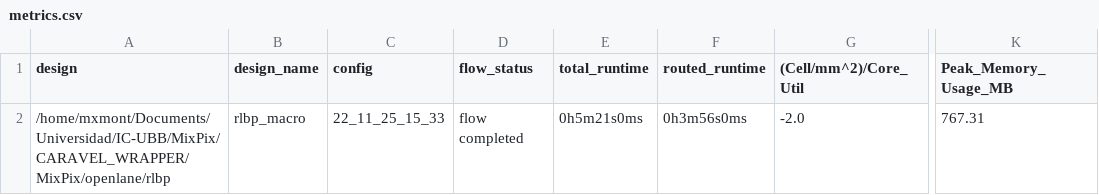
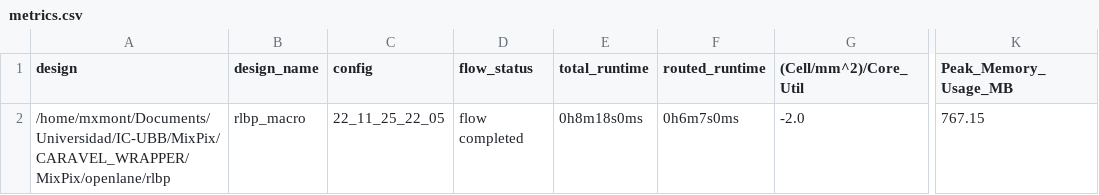
Before and after one commit to HALxmont/MixPix, a CSV file: signoff/rlbp/metrics.csv, drawn as a sheet; only a part is shown, gaps mark what is left out; the diff names each change by its address in the sheet, - before the commit and + after, or states it on an @@ line.

```diff
--- a/signoff/rlbp/metrics.csv
+++ b/signoff/rlbp/metrics.csv
-C2 (config): 22_11_25_15_33
+C2 (config): 22_11_25_22_05
-E2 (total_runtime): 0h5m21s0ms
+E2 (total_runtime): 0h8m18s0ms
-F2 (routed_runtime): 0h3m56s0ms
+F2 (routed_runtime): 0h6m7s0ms
-K2 (Peak_Memory_Usage_MB): 767.31
+K2 (Peak_Memory_Usage_MB): 767.15
```
Also changed, not shown: signoff/user_project_wrapper/metrics.csv, 18 other files.
